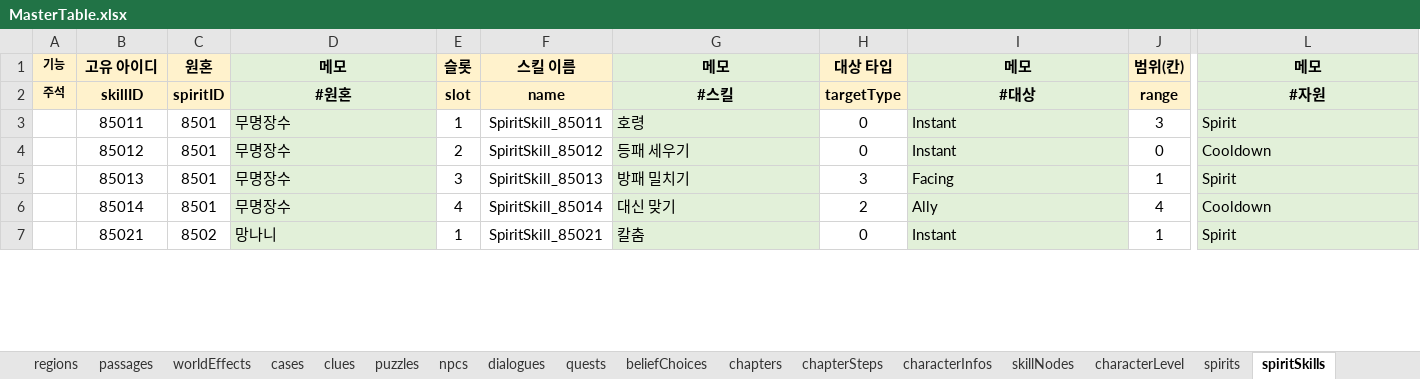
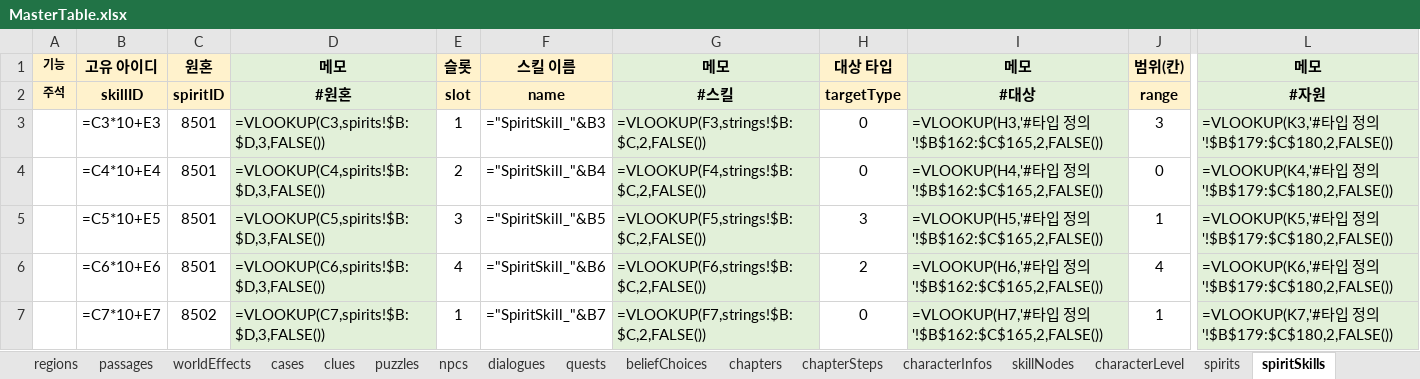
Before and after one commit to Byeongdoo/ProjectY, an Excel workbook: Table/MasterTable.xlsx, sheet spiritSkills, drawn as a sheet; only a part is shown, gaps mark what is left out; values as stored, in another font and other column widths than the file's, no borders; formulas without a stored value are shown as written; the diff covers the shown part only; the diff names each change by its address in the sheet, - before the commit and + after, or states it on an @@ line.

```diff
--- a/Table/MasterTable.xlsx (sheet spiritSkills)
+++ b/Table/MasterTable.xlsx (sheet spiritSkills)
-B3 (고유 아이디): 85011
+B3 (고유 아이디): =C3*10+E3
-D3 (메모): 무명장수
+D3 (메모): =VLOOKUP(C3,spirits!$B:$D,3,FALSE())
-F3 (스킬 이름): SpiritSkill_85011
+F3 (스킬 이름): ="SpiritSkill_"&B3
-G3 (메모): 호령
+G3 (메모): =VLOOKUP(F3,strings!$B:$C,2,FALSE())
-I3 (메모): Instant
+I3 (메모): =VLOOKUP(H3,'#타입 정의'!$B$162:$C$165,2,FALSE())
-L3 (메모): Spirit
+L3 (메모): =VLOOKUP(K3,'#타입 정의'!$B$179:$C$180,2,FALSE())
-B4 (고유 아이디): 85012
+B4 (고유 아이디): =C4*10+E4
-D4 (메모): 무명장수
+D4 (메모): =VLOOKUP(C4,spirits!$B:$D,3,FALSE())
-F4 (스킬 이름): SpiritSkill_85012
+F4 (스킬 이름): ="SpiritSkill_"&B4
-G4 (메모): 등패 세우기
+G4 (메모): =VLOOKUP(F4,strings!$B:$C,2,FALSE())
-I4 (메모): Instant
+I4 (메모): =VLOOKUP(H4,'#타입 정의'!$B$162:$C$165,2,FALSE())
-L4 (메모): Cooldown
+L4 (메모): =VLOOKUP(K4,'#타입 정의'!$B$179:$C$180,2,FALSE())
-B5 (고유 아이디): 85013
+B5 (고유 아이디): =C5*10+E5
-D5 (메모): 무명장수
+D5 (메모): =VLOOKUP(C5,spirits!$B:$D,3,FALSE())
-F5 (스킬 이름): SpiritSkill_85013
+F5 (스킬 이름): ="SpiritSkill_"&B5
-G5 (메모): 방패 밀치기
+G5 (메모): =VLOOKUP(F5,strings!$B:$C,2,FALSE())
-I5 (메모): Facing
+I5 (메모): =VLOOKUP(H5,'#타입 정의'!$B$162:$C$165,2,FALSE())
-L5 (메모): Spirit
+L5 (메모): =VLOOKUP(K5,'#타입 정의'!$B$179:$C$180,2,FALSE())
-B6 (고유 아이디): 85014
+B6 (고유 아이디): =C6*10+E6
-D6 (메모): 무명장수
+D6 (메모): =VLOOKUP(C6,spirits!$B:$D,3,FALSE())
-F6 (스킬 이름): SpiritSkill_85014
+F6 (스킬 이름): ="SpiritSkill_"&B6
-G6 (메모): 대신 맞기
+G6 (메모): =VLOOKUP(F6,strings!$B:$C,2,FALSE())
-I6 (메모): Ally
+I6 (메모): =VLOOKUP(H6,'#타입 정의'!$B$162:$C$165,2,FALSE())
-L6 (메모): Cooldown
+L6 (메모): =VLOOKUP(K6,'#타입 정의'!$B$179:$C$180,2,FALSE())
-B7 (고유 아이디): 85021
+B7 (고유 아이디): =C7*10+E7
-D7 (메모): 망나니
+D7 (메모): =VLOOKUP(C7,spirits!$B:$D,3,FALSE())
-F7 (스킬 이름): SpiritSkill_85021
+F7 (스킬 이름): ="SpiritSkill_"&B7
-G7 (메모): 칼춤
+G7 (메모): =VLOOKUP(F7,strings!$B:$C,2,FALSE())
-I7 (메모): Instant
+I7 (메모): =VLOOKUP(H7,'#타입 정의'!$B$162:$C$165,2,FALSE())
-L7 (메모): Spirit
+L7 (메모): =VLOOKUP(K7,'#타입 정의'!$B$179:$C$180,2,FALSE())
```
Also changed, not shown: 90 edited cells elsewhere in this sheet, sheet characterLevel, sheet #레벨 설계, sheet #던전 설계, sheet levelObjects, sheet #직업 설계, sheet #난이도 설계, 38 more sheets, 7 other files.
